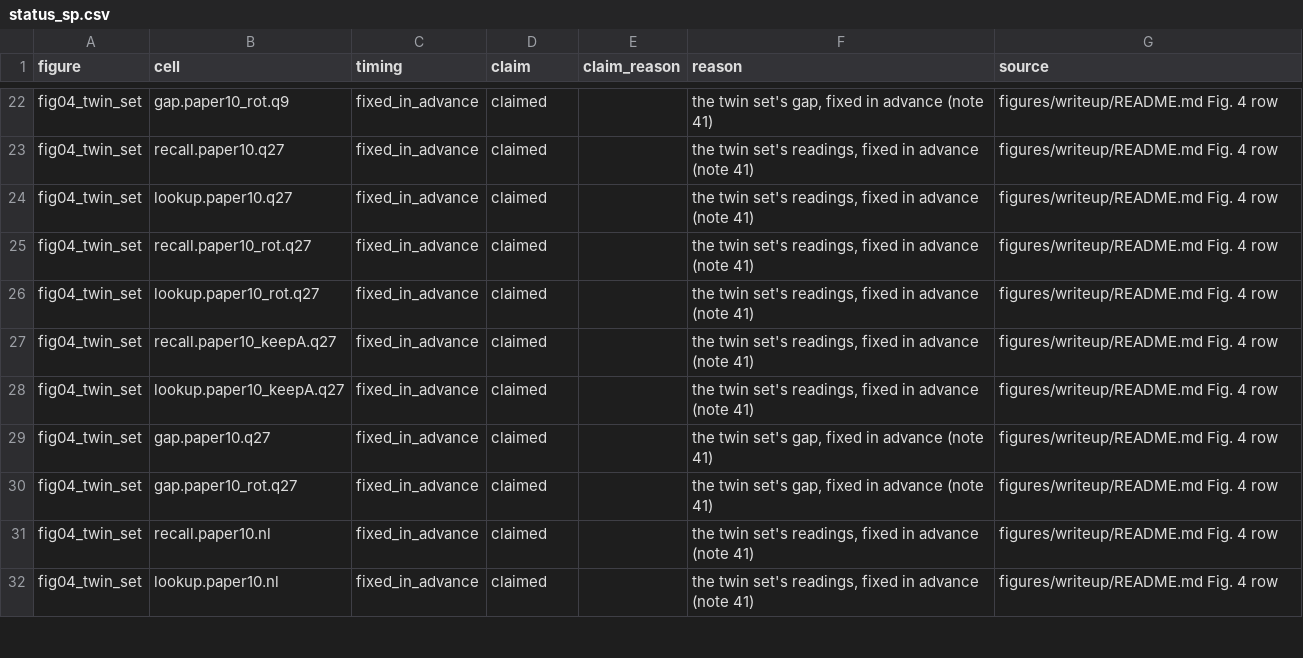
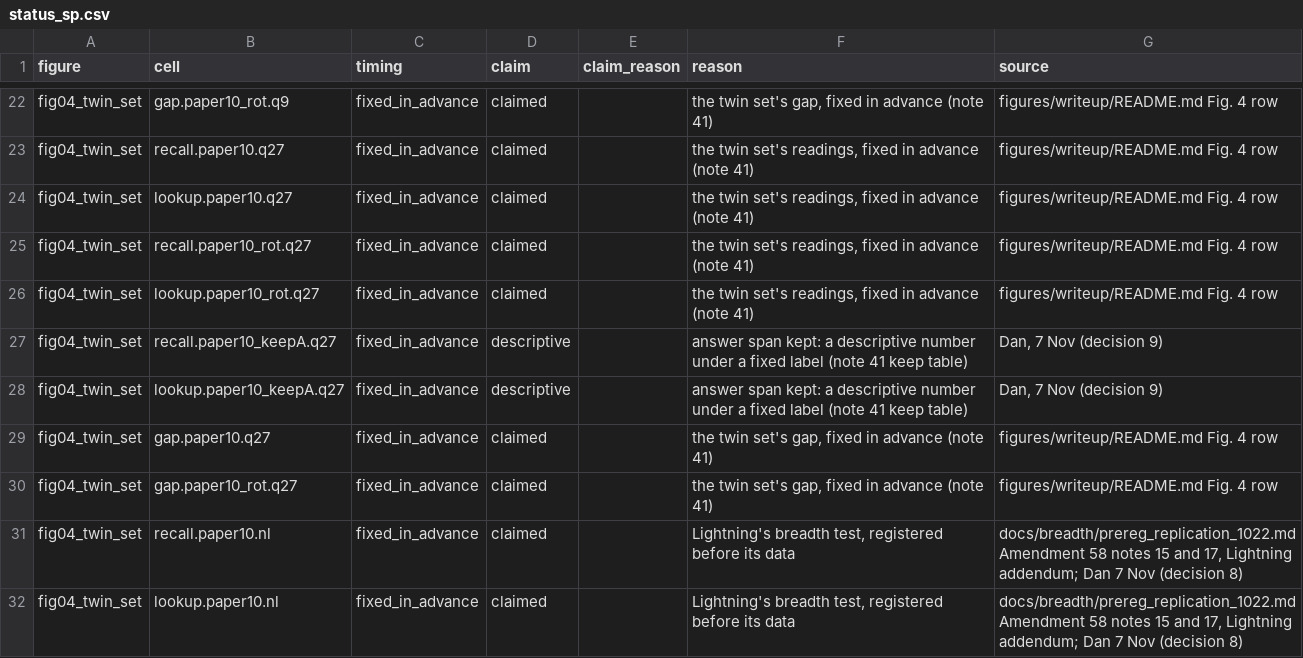
Before and after one commit to zach-perlman/bridge-jspace, a CSV file: data/figures/status_sp.csv, drawn as a sheet; only a part is shown, gaps mark what is left out; the diff covers the shown part only.

```diff
--- a/data/figures/status_sp.csv
+++ b/data/figures/status_sp.csv
@@ -26,7 +26,7 @@ fig04_twin_set,recall.paper10_rot.q27,fixed_in_advance,claimed,,"the twin set's
 fig04_twin_set,lookup.paper10_rot.q27,fixed_in_advance,claimed,,"the twin set's readings, fixed in advance (note 41)",figures/writeup/README.md Fig. 4 row
-fig04_twin_set,recall.paper10_keepA.q27,fixed_in_advance,claimed,,"the twin set's readings, fixed in advance (note 41)",figures/writeup/README.md Fig. 4 row
-fig04_twin_set,lookup.paper10_keepA.q27,fixed_in_advance,claimed,,"the twin set's readings, fixed in advance (note 41)",figures/writeup/README.md Fig. 4 row
+fig04_twin_set,recall.paper10_keepA.q27,fixed_in_advance,descriptive,,answer span kept: a descriptive number under a fixed label (note 41 keep table),"Dan, 7 Nov (decision 9)"
+fig04_twin_set,lookup.paper10_keepA.q27,fixed_in_advance,descriptive,,answer span kept: a descriptive number under a fixed label (note 41 keep table),"Dan, 7 Nov (decision 9)"
 fig04_twin_set,gap.paper10.q27,fixed_in_advance,claimed,,"the twin set's gap, fixed in advance (note 41)",figures/writeup/README.md Fig. 4 row
 fig04_twin_set,gap.paper10_rot.q27,fixed_in_advance,claimed,,"the twin set's gap, fixed in advance (note 41)",figures/writeup/README.md Fig. 4 row
-fig04_twin_set,recall.paper10.nl,fixed_in_advance,claimed,,"the twin set's readings, fixed in advance (note 41)",figures/writeup/README.md Fig. 4 row
-fig04_twin_set,lookup.paper10.nl,fixed_in_advance,claimed,,"the twin set's readings, fixed in advance (note 41)",figures/writeup/README.md Fig. 4 row
+fig04_twin_set,recall.paper10.nl,fixed_in_advance,claimed,,"Lightning's breadth test, registered before its data","docs/breadth/prereg_replication_1022.md Amendment 58 notes 15 and 17, Lightning addendum; Dan 7 Nov (decision 8)"
+fig04_twin_set,lookup.paper10.nl,fixed_in_advance,claimed,,"Lightning's breadth test, registered before its data","docs/breadth/prereg_replication_1022.md Amendment 58 notes 15 and 17, Lightning addendum; Dan 7 Nov (decision 8)"
```
Also changed, not shown: 13 added rows and 102 edited cells elsewhere in this file, data/figures/status.csv, 52 other files.
